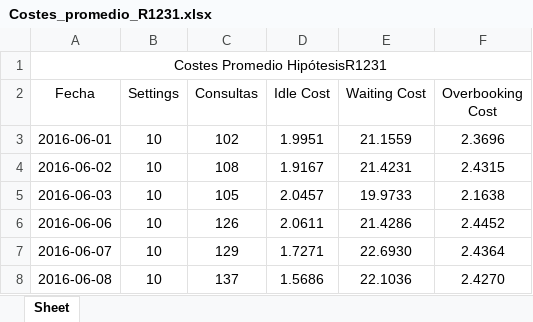
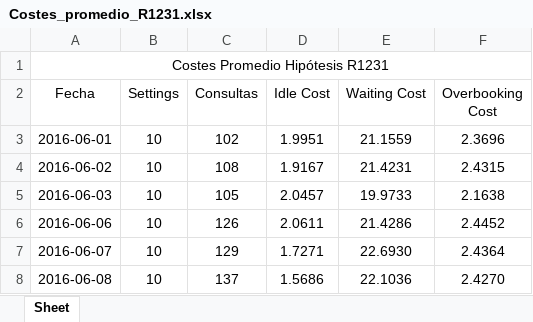
Before and after one commit to SValduezaL/TFM-Master-IA-INESDI, an Excel workbook: Fase2_ML_Schedulling_Optimization/Costes_promedio_R1231.xlsx, sheet Sheet, drawn as a sheet; values as stored, in another font and other column widths than the file's, no borders; the diff names each change by its address in the sheet, - before the commit and + after, or states it on an @@ line.

```diff
--- a/Fase2_ML_Schedulling_Optimization/Costes_promedio_R1231.xlsx (sheet Sheet)
+++ b/Fase2_ML_Schedulling_Optimization/Costes_promedio_R1231.xlsx (sheet Sheet)
-A1 (Fecha): Costes Promedio HipótesisR1231
+A1 (Fecha): Costes Promedio Hipótesis R1231
```
Also changed, not shown: Fase2_ML_Schedulling_Optimization/Costes_promedio RESUMEN Hipotesis.xlsx, Fase2_ML_Schedulling_Optimization/Costes_promedio_R11.xlsx, 2 other files.
